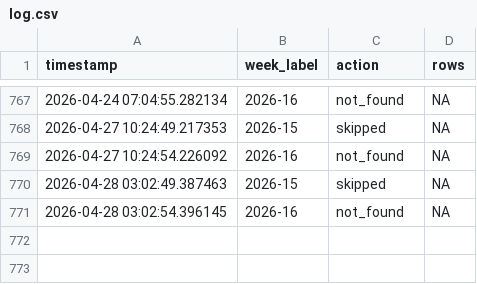
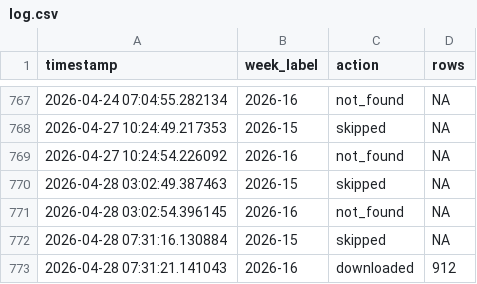
Before and after one commit to ryomakom-en/infectious_diseases_trend, a CSV file: logs/log.csv, drawn as a sheet; only a part is shown, gaps mark what is left out; the diff names each change by its address in the sheet, - before the commit and + after, or states it on an @@ line.

```diff
--- a/logs/log.csv
+++ b/logs/log.csv
+row 772: 2026-04-28 07:31:16.130884 | 2026-15 | skipped | NA
+row 773: 2026-04-28 07:31:21.141043 | 2026-16 | downloaded | 912
```
Also changed, not shown: docs/results/data-全国.csv, docs/results/data-東京都.csv, 1 other file.
